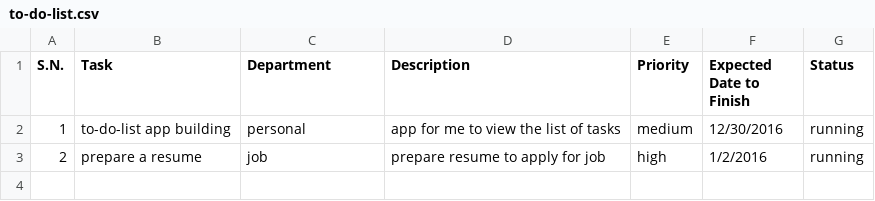
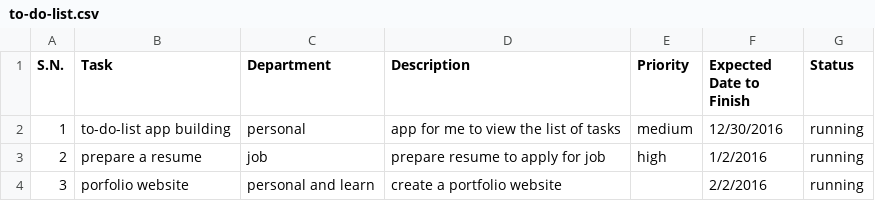
Before and after one commit to 123mahesh/pipe, a CSV file: to-do-list.csv, drawn as a sheet.

Commit message:
updated task

```diff
--- a/to-do-list.csv
+++ b/to-do-list.csv
@@ -3 +3,2 @@ S.N.,Task,Department,Description,Priority,Expected Date to Finish,Status
 2,prepare a resume,job,prepare resume to apply for job,high,1/2/2016,running
+3,porfolio website,personal and learn,create a portfolio website,,2/2/2016,running
```
